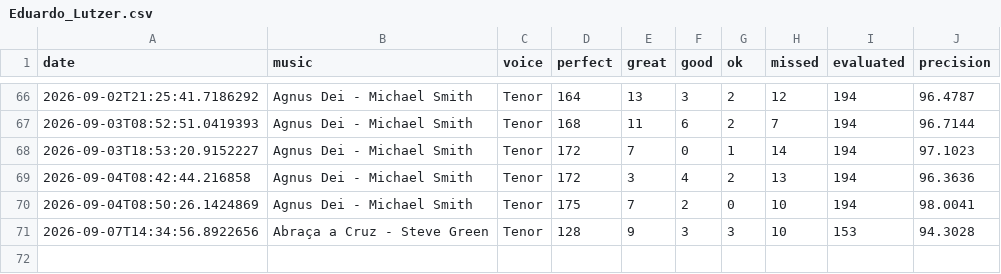
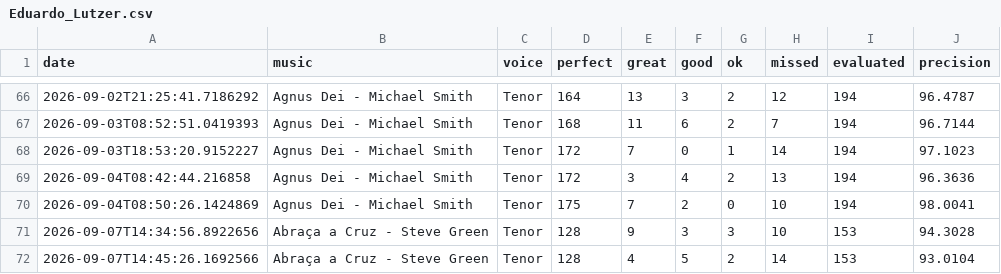
Before and after one commit to seblutzer/alianca_vocal_musics_files, a CSV file: karaoke-history/Eduardo_Lutzer.csv, drawn as a sheet; only a part is shown, gaps mark what is left out.

Commit message:
Sync karaoke history (merge lines): Eduardo_Lutzer.csv

```diff
--- a/karaoke-history/Eduardo_Lutzer.csv
+++ b/karaoke-history/Eduardo_Lutzer.csv
@@ -71 +71,2 @@ date;music;voice;perfect;great;good;ok;missed;evaluated;precision
 2026-09-07T14:34:56.8922656;Abraça a Cruz - Steve Green;Tenor;128;9;3;3;10;153;94.3028
+2026-09-07T14:45:26.1692566;Abraça a Cruz - Steve Green;Tenor;128;4;5;2;14;153;93.0104
```
